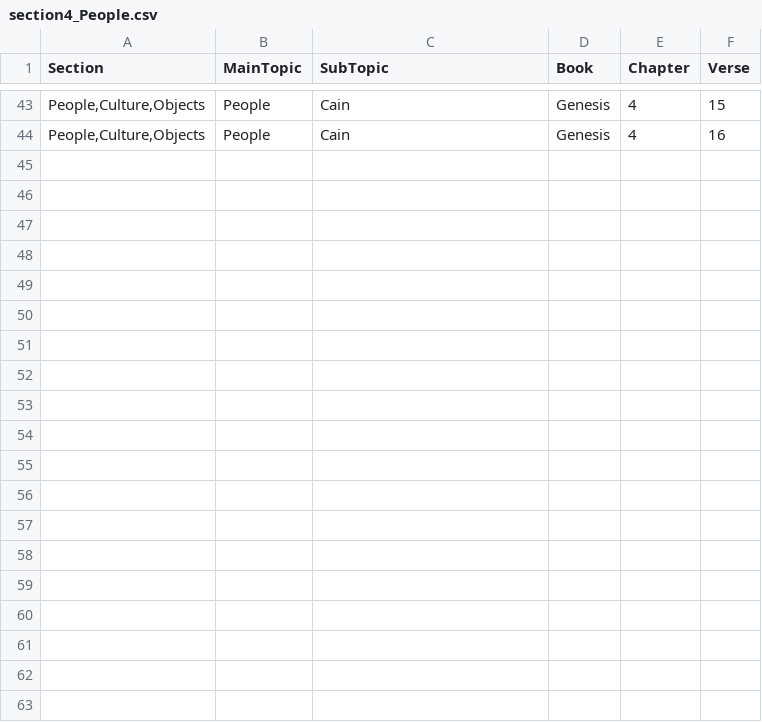
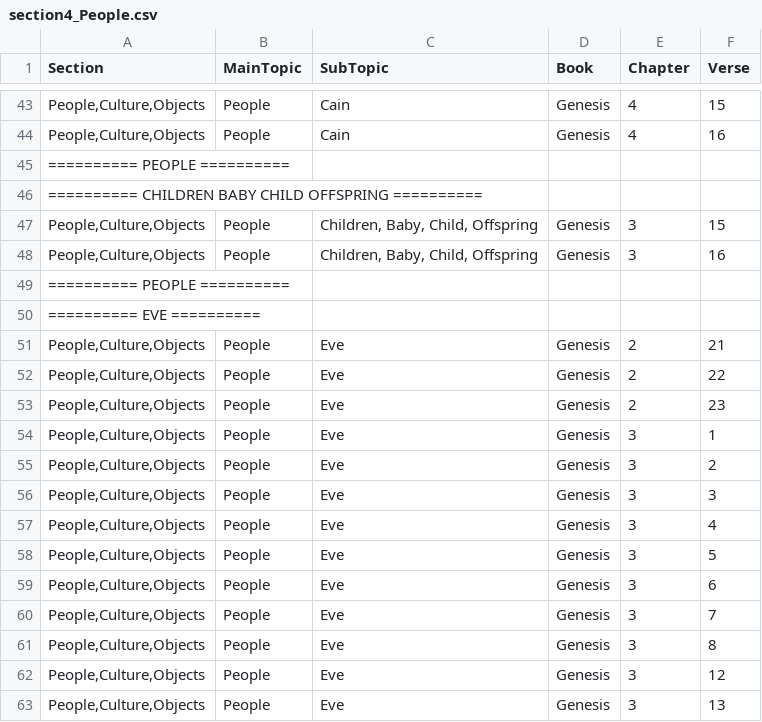
Before and after one commit to Twiggins12/BibleBlossoms, a CSV file: data/sections/section4_People.csv, drawn as a sheet; only a part is shown, gaps mark what is left out; the diff covers the shown part only.

Commit message:
Update section4_People.csv

```diff
--- a/data/sections/section4_People.csv
+++ b/data/sections/section4_People.csv
@@ -44 +44,20 @@ Section,MainTopic,SubTopic,Book,Chapter,Verse
 "People,Culture,Objects",People,Cain,Genesis,4,16
+"========== PEOPLE ==========", , , , ,
+"========== CHILDREN BABY CHILD OFFSPRING ==========", , , , ,
+"People,Culture,Objects",People,"Children, Baby, Child, Offspring",Genesis,3,15
+"People,Culture,Objects",People,"Children, Baby, Child, Offspring",Genesis,3,16
+"========== PEOPLE ==========", , , , ,
+"========== EVE ==========", , , , ,
+"People,Culture,Objects",People,Eve,Genesis,2,21
+"People,Culture,Objects",People,Eve,Genesis,2,22
+"People,Culture,Objects",People,Eve,Genesis,2,23
+"People,Culture,Objects",People,Eve,Genesis,3,1
+"People,Culture,Objects",People,Eve,Genesis,3,2
+"People,Culture,Objects",People,Eve,Genesis,3,3
+"People,Culture,Objects",People,Eve,Genesis,3,4
+"People,Culture,Objects",People,Eve,Genesis,3,5
+"People,Culture,Objects",People,Eve,Genesis,3,6
+"People,Culture,Objects",People,Eve,Genesis,3,7
+"People,Culture,Objects",People,Eve,Genesis,3,8
+"People,Culture,Objects",People,Eve,Genesis,3,12
+"People,Culture,Objects",People,Eve,Genesis,3,13
```
Also changed, not shown: 20 added rows elsewhere in this file.
